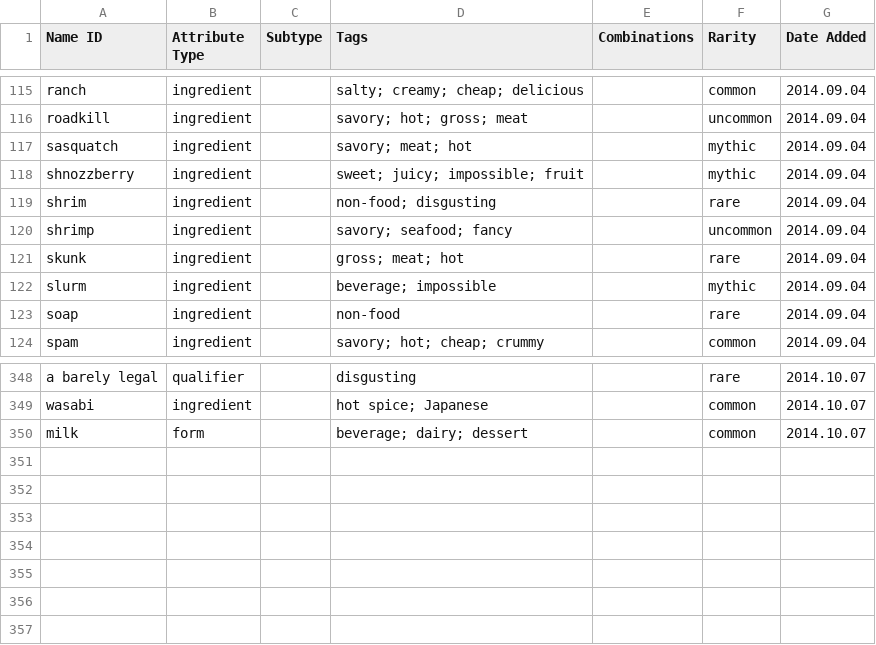
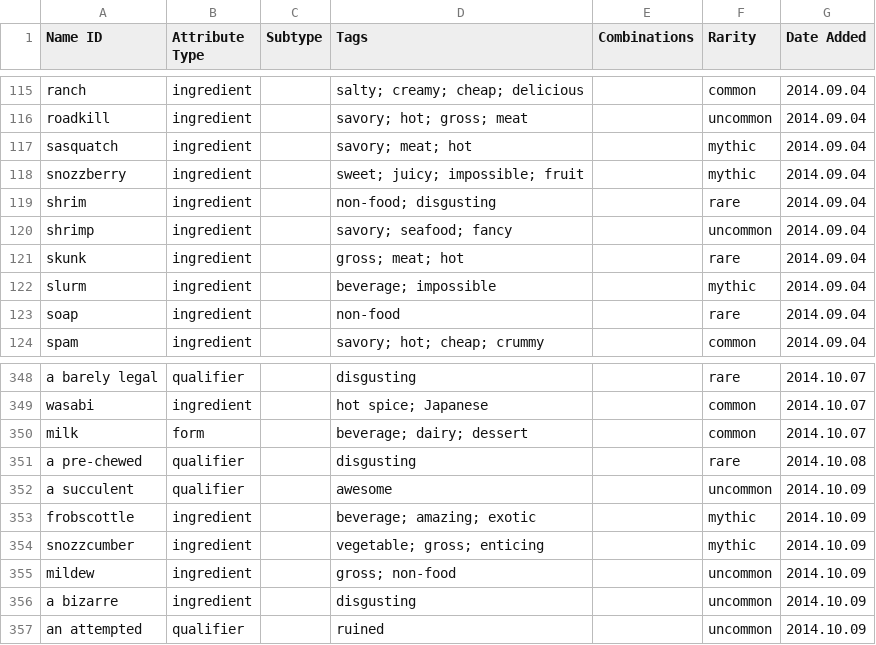
Before and after one commit to schwin42/Buffet-Hero, a CSV file: Assets/Data/Buffet Legend - Food Attributes.csv, drawn as a sheet; only a part is shown, gaps mark what is left out.

```diff
--- a/Assets/Data/Buffet Legend - Food Attributes.csv
+++ b/Assets/Data/Buffet Legend - Food Attributes.csv
@@ -117,3 +117,3 @@ roadkill,ingredient,,savory; hot; gross; meat,,uncommon,2014.09.04
 sasquatch,ingredient,,savory; meat; hot,,mythic,2014.09.04
-shnozzberry,ingredient,,sweet; juicy; impossible; fruit,,mythic,2014.09.04
+snozzberry,ingredient,,sweet; juicy; impossible; fruit,,mythic,2014.09.04
 shrim,ingredient,,non-food; disgusting,,rare,2014.09.04
@@ -350 +350,8 @@ wasabi,ingredient,,hot spice; Japanese,,common,2014.10.07
 milk,form,,beverage; dairy; dessert,,common,2014.10.07
+a pre-chewed,qualifier,,disgusting,,rare,2014.10.08
+a succulent,qualifier,,awesome,,uncommon,2014.10.09
+frobscottle,ingredient,,beverage; amazing; exotic,,mythic,2014.10.09
+snozzcumber,ingredient,,vegetable; gross; enticing,,mythic,2014.10.09
+mildew,ingredient,,gross; non-food,,uncommon,2014.10.09
+a bizarre,ingredient,,disgusting,,uncommon,2014.10.09
+an attempted,qualifier,,ruined,,uncommon,2014.10.09
```
Also changed, not shown: 5 other files.
